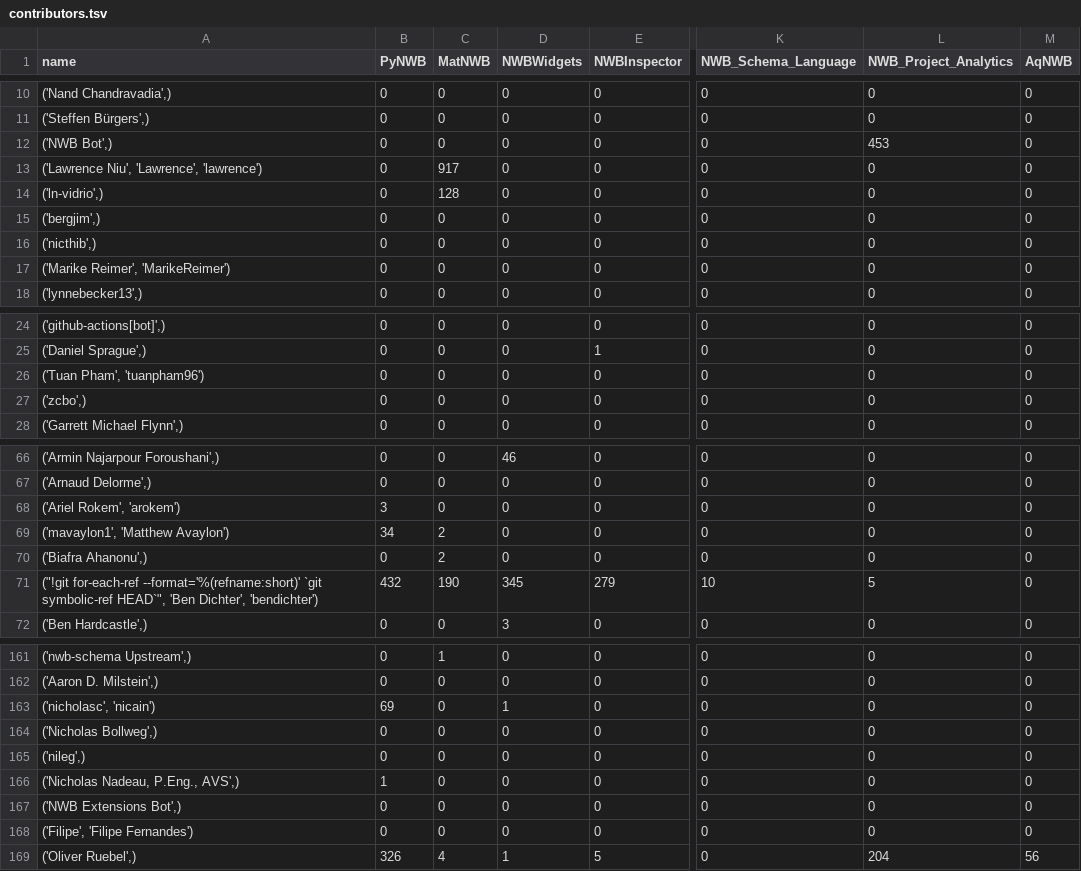
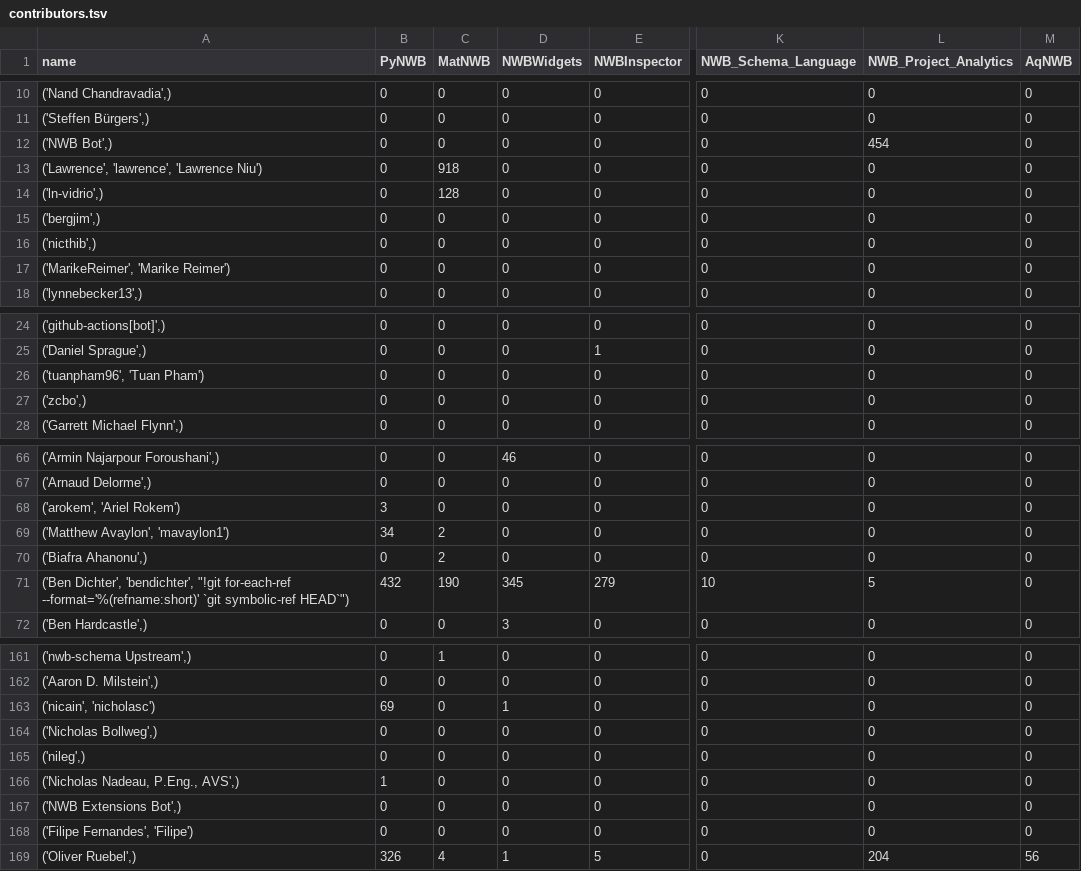
Before and after one commit to NeurodataWithoutBorders/nwb-project-analytics, a TSV file: data/contributors.tsv, drawn as a sheet; only a part is shown, gaps mark what is left out; the diff covers the shown part only; the diff names each change by its address in the sheet, - before the commit and + after, or states it on an @@ line.

```diff
--- a/data/contributors.tsv
+++ b/data/contributors.tsv
-L12 (NWB_Project_Analytics): 453
+L12 (NWB_Project_Analytics): 454
-A13 (name): ('Lawrence Niu', 'Lawrence', 'lawrence')
+A13 (name): ('Lawrence', 'lawrence', 'Lawrence Niu')
-C13 (MatNWB): 917
+C13 (MatNWB): 918
-A17 (name): ('Marike Reimer', 'MarikeReimer')
+A17 (name): ('MarikeReimer', 'Marike Reimer')
-A26 (name): ('Tuan Pham', 'tuanpham96')
+A26 (name): ('tuanpham96', 'Tuan Pham')
-A68 (name): ('Ariel Rokem', 'arokem')
+A68 (name): ('arokem', 'Ariel Rokem')
-A69 (name): ('mavaylon1', 'Matthew Avaylon')
+A69 (name): ('Matthew Avaylon', 'mavaylon1')
-A71 (name): ("!git for-each-ref --format='%(refname:short)' `git symbolic-ref HEAD`", 'Ben Dichter', 'bendichter')
+A71 (name): ('Ben Dichter', 'bendichter', "!git for-each-ref --format='%(refname:short)' `git symbolic-ref HEAD`")
-A163 (name): ('nicholasc', 'nicain')
+A163 (name): ('nicain', 'nicholasc')
-A168 (name): ('Filipe', 'Filipe Fernandes')
+A168 (name): ('Filipe Fernandes', 'Filipe')
```
Also changed, not shown: 9 edited cells elsewhere in this file, 2 other files.
